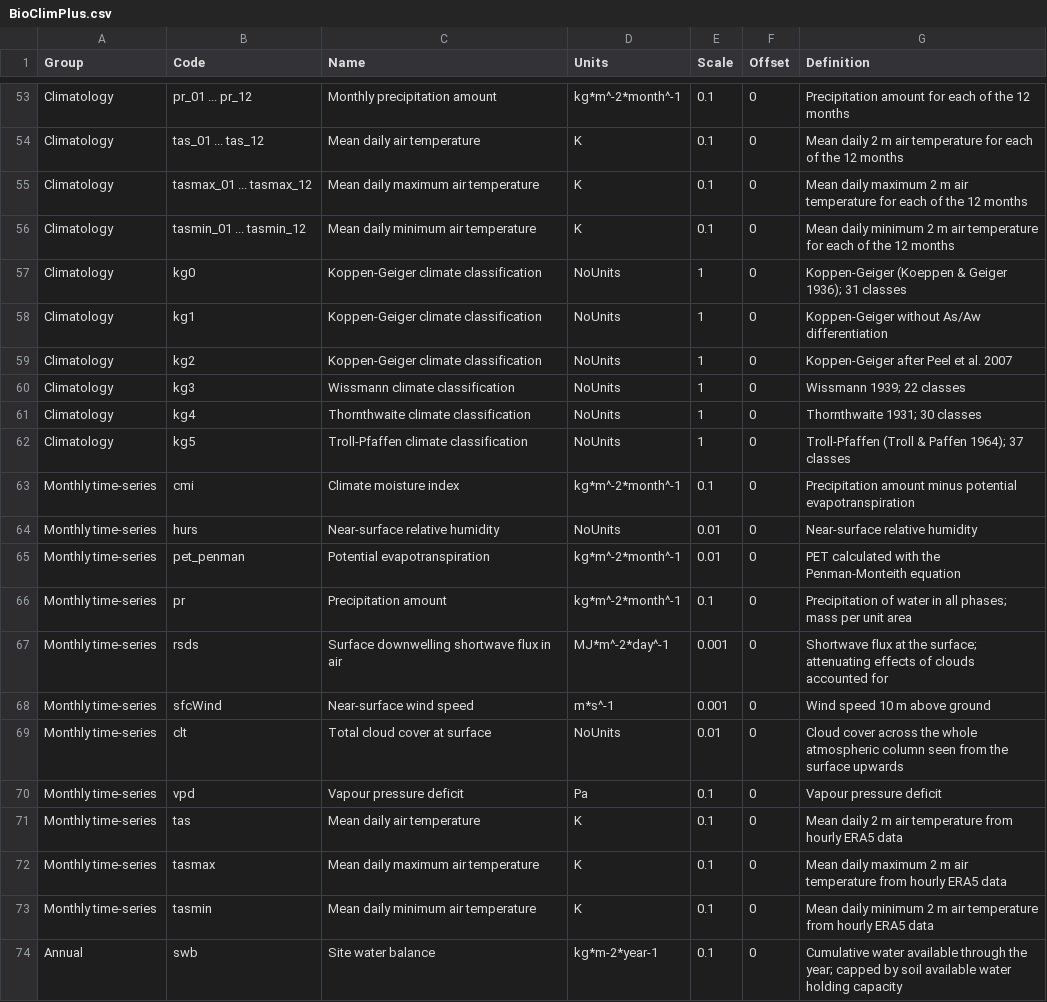
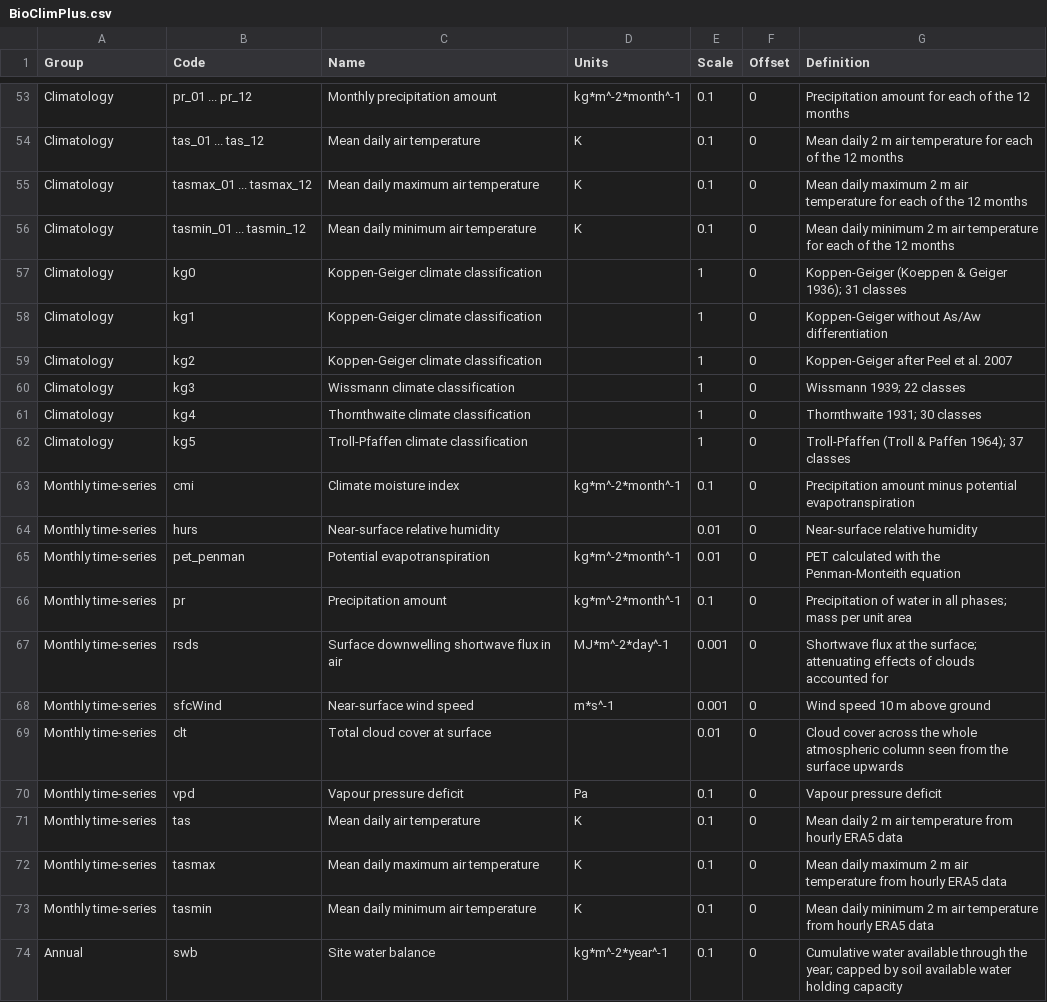
Before and after one commit to EcoJulia/EcoSISTEM.jl, a CSV file: data/BioClimPlus.csv, drawn as a sheet; only a part is shown, gaps mark what is left out; the diff covers the shown part only.

Commit message:
Automate choice of RasterDataSet files, and drop NoUnits for unitless quantities

```diff
--- a/data/BioClimPlus.csv
+++ b/data/BioClimPlus.csv
@@ -56,10 +56,10 @@ Climatology,tasmax_01 ... tasmax_12,Mean daily maximum air temperature,K,0.1,0,M
 Climatology,tasmin_01 ... tasmin_12,Mean daily minimum air temperature,K,0.1,0,Mean daily minimum 2 m air temperature for each of the 12 months
-Climatology,kg0,Koppen-Geiger climate classification,NoUnits,1,0,Koppen-Geiger (Koeppen & Geiger 1936); 31 classes
-Climatology,kg1,Koppen-Geiger climate classification,NoUnits,1,0,Koppen-Geiger without As/Aw differentiation
-Climatology,kg2,Koppen-Geiger climate classification,NoUnits,1,0,Koppen-Geiger after Peel et al. 2007
-Climatology,kg3,Wissmann climate classification,NoUnits,1,0,Wissmann 1939; 22 classes
-Climatology,kg4,Thornthwaite climate classification,NoUnits,1,0,Thornthwaite 1931; 30 classes
-Climatology,kg5,Troll-Pfaffen climate classification,NoUnits,1,0,Troll-Pfaffen (Troll & Paffen 1964); 37 classes
+Climatology,kg0,Koppen-Geiger climate classification,,1,0,Koppen-Geiger (Koeppen & Geiger 1936); 31 classes
+Climatology,kg1,Koppen-Geiger climate classification,,1,0,Koppen-Geiger without As/Aw differentiation
+Climatology,kg2,Koppen-Geiger climate classification,,1,0,Koppen-Geiger after Peel et al. 2007
+Climatology,kg3,Wissmann climate classification,,1,0,Wissmann 1939; 22 classes
+Climatology,kg4,Thornthwaite climate classification,,1,0,Thornthwaite 1931; 30 classes
+Climatology,kg5,Troll-Pfaffen climate classification,,1,0,Troll-Pfaffen (Troll & Paffen 1964); 37 classes
 Monthly time-series,cmi,Climate moisture index,kg*m^-2*month^-1,0.1,0,Precipitation amount minus potential evapotranspiration
-Monthly time-series,hurs,Near-surface relative humidity,NoUnits,0.01,0,Near-surface relative humidity
+Monthly time-series,hurs,Near-surface relative humidity,,0.01,0,Near-surface relative humidity
 Monthly time-series,pet_penman,Potential evapotranspiration,kg*m^-2*month^-1,0.01,0,PET calculated with the Penman-Monteith equation
@@ -68,3 +68,3 @@ Monthly time-series,rsds,Surface downwelling shortwave flux in air,MJ*m^-2*day^-
 Monthly time-series,sfcWind,Near-surface wind speed,m*s^-1,0.001,0,Wind speed 10 m above ground
-Monthly time-series,clt,Total cloud cover at surface,NoUnits,0.01,0,Cloud cover across the whole atmospheric column seen from the surface upwards
+Monthly time-series,clt,Total cloud cover at surface,,0.01,0,Cloud cover across the whole atmospheric column seen from the surface upwards
 Monthly time-series,vpd,Vapour pressure deficit,Pa,0.1,0,Vapour pressure deficit
@@ -73,2 +73,2 @@ Monthly time-series,tasmax,Mean daily maximum air temperature,K,0.1,0,Mean daily
 Monthly time-series,tasmin,Mean daily minimum air temperature,K,0.1,0,Mean daily minimum 2 m air temperature from hourly ERA5 data
-Annual,swb,Site water balance,kg*m-2*year-1,0.1,0,Cumulative water available through the year; capped by soil available water holding capacity
+Annual,swb,Site water balance,kg*m^-2*year^-1,0.1,0,Cumulative water available through the year; capped by soil available water holding capacity
```
Also changed, not shown: 12 edited cells elsewhere in this file, data/BioClim.csv, data/HabitatHeterogeneity.csv, 6 other files.
